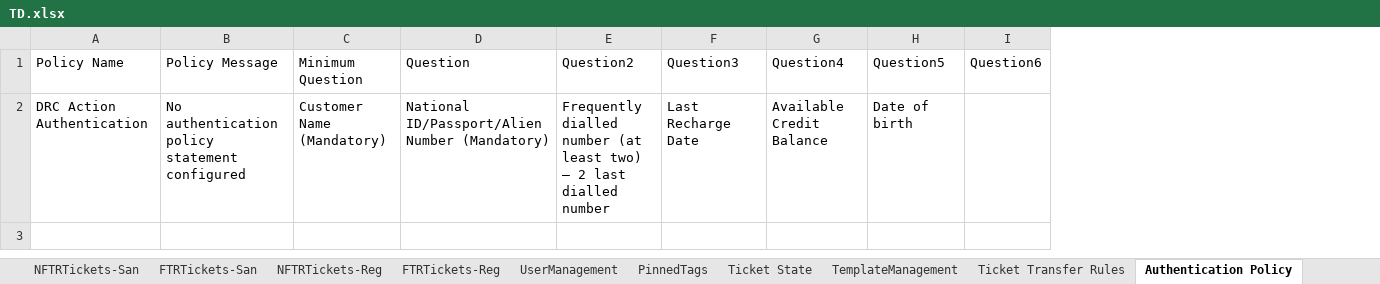
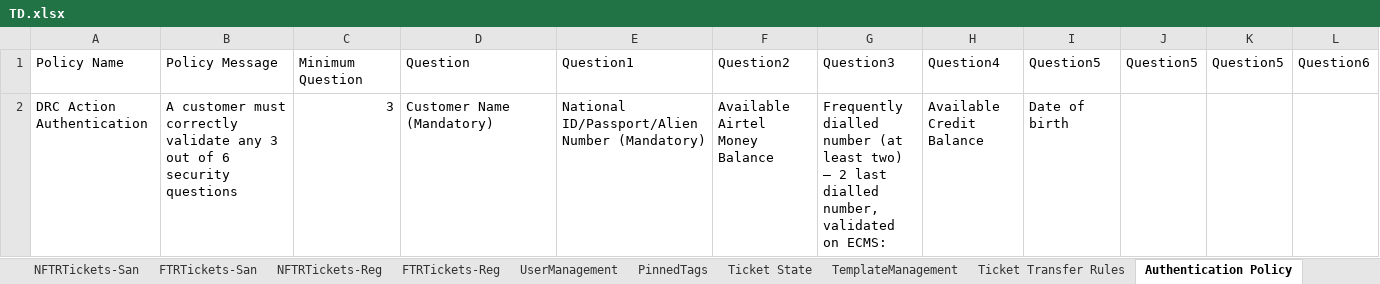
Before and after one commit to michaeadi/cs-portal-automation_selenium, an Excel workbook: resources/excels/TD.xlsx, sheet Authentication Policy, drawn as a sheet; only a part is shown; values as stored, in another font and other column widths than the file's, no borders; addresses are those after the commit; the diff names each change by its address in the sheet, - before the commit and + after, or states it on an @@ line.

```diff
--- a/resources/excels/TD.xlsx (sheet Authentication Policy)
+++ b/resources/excels/TD.xlsx (sheet Authentication Policy)
+column E (Question1), row 2: National ID/Passport/Alien Number (Mandatory)
+column J (Question5), empty
+column K (Question5), empty
-B2 (Policy Message): No authentication policy statement configured
+B2 (Policy Message): A customer must correctly validate any 3 out of 6 security questions
-C2 (Minimum Question): Customer Name (Mandatory)
+C2 (Minimum Question): 3
-D2 (Question): National ID/Passport/Alien Number (Mandatory)
+D2 (Question): Customer Name (Mandatory)
-F2 (Question2): Frequently dialled number (at least two) – 2 last dialled number
+F2 (Question2): Available Airtel Money Balance
-G2 (Question3): Last Recharge Date
+G2 (Question3): Frequently dialled number (at least two) – 2 last dialled number, validated on ECMS:
```
Also changed, not shown: sheet FTRTickets-Reg, other sheet tabs, charts or pictures, resources/excels/NG.xlsx, resources/excels/UG.xlsx, 9 other files.
